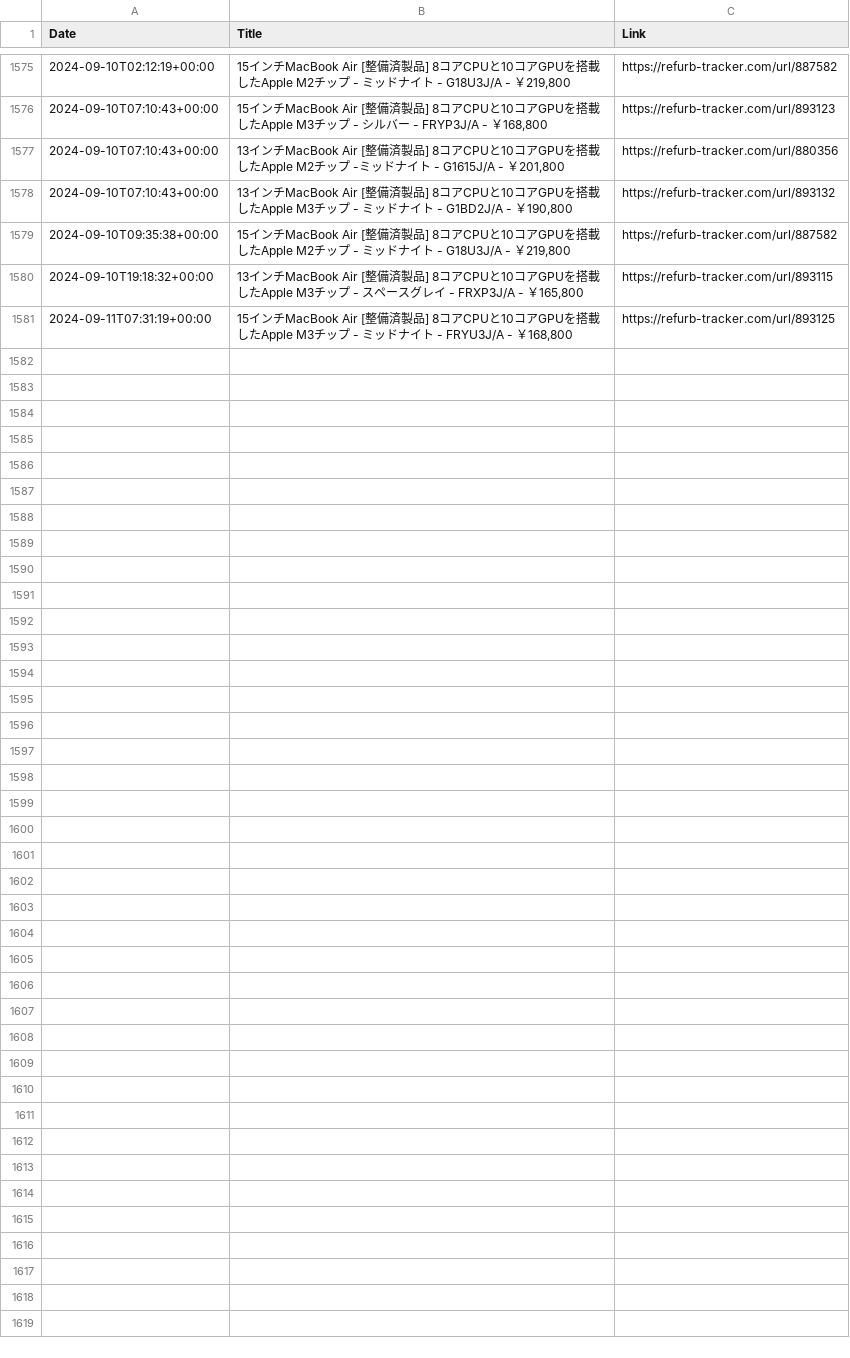
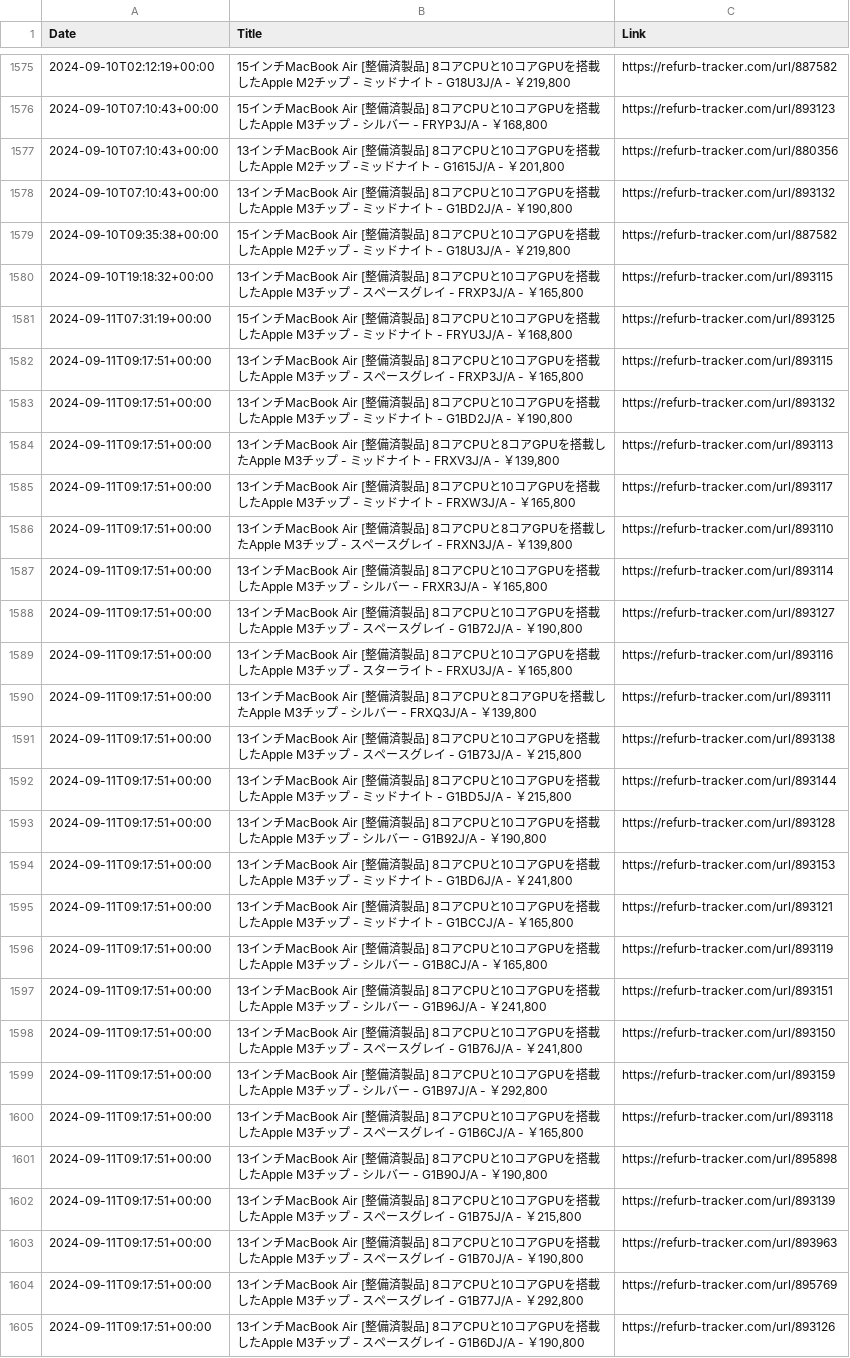
Before and after one commit to felconmar/refurb-tracker-history, a CSV file: data/jp/refurb_tracker_macbookair.csv, drawn as a sheet; only a part is shown, gaps mark what is left out; the diff names each change by its address in the sheet, - before the commit and + after, or states it on an @@ line.

```diff
--- a/data/jp/refurb_tracker_macbookair.csv
+++ b/data/jp/refurb_tracker_macbookair.csv
+row 1582: 2024-09-11T09:17:51+00:00 | 13インチMacBook Air [整備済製品] 8コアCPUと10コアGPUを搭載したApple M3チップ - スペースグレイ - FRXP3J/A - ￥165,800 | https://refurb-tracker.com/url/893115
+row 1583: 2024-09-11T09:17:51+00:00 | 13インチMacBook Air [整備済製品] 8コアCPUと10コアGPUを搭載したApple M3チップ - ミッドナイト - G1BD2J/A - ￥190,800 | https://refurb-tracker.com/url/893132
+row 1584: 2024-09-11T09:17:51+00:00 | 13インチMacBook Air [整備済製品] 8コアCPUと8コアGPUを搭載したApple M3チップ - ミッドナイト - FRXV3J/A - ￥139,800 | https://refurb-tracker.com/url/893113
+row 1585: 2024-09-11T09:17:51+00:00 | 13インチMacBook Air [整備済製品] 8コアCPUと10コアGPUを搭載したApple M3チップ - ミッドナイト - FRXW3J/A - ￥165,800 | https://refurb-tracker.com/url/893117
+row 1586: 2024-09-11T09:17:51+00:00 | 13インチMacBook Air [整備済製品] 8コアCPUと8コアGPUを搭載したApple M3チップ - スペースグレイ - FRXN3J/A - ￥139,800 | https://refurb-tracker.com/url/893110
+row 1587: 2024-09-11T09:17:51+00:00 | 13インチMacBook Air [整備済製品] 8コアCPUと10コアGPUを搭載したApple M3チップ - シルバー - FRXR3J/A - ￥165,800 | https://refurb-tracker.com/url/893114
+row 1588: 2024-09-11T09:17:51+00:00 | 13インチMacBook Air [整備済製品] 8コアCPUと10コアGPUを搭載したApple M3チップ - スペースグレイ - G1B72J/A - ￥190,800 | https://refurb-tracker.com/url/893127
+row 1589: 2024-09-11T09:17:51+00:00 | 13インチMacBook Air [整備済製品] 8コアCPUと10コアGPUを搭載したApple M3チップ - スターライト - FRXU3J/A - ￥165,800 | https://refurb-tracker.com/url/893116
+row 1590: 2024-09-11T09:17:51+00:00 | 13インチMacBook Air [整備済製品] 8コアCPUと8コアGPUを搭載したApple M3チップ - シルバー - FRXQ3J/A - ￥139,800 | https://refurb-tracker.com/url/893111
+row 1591: 2024-09-11T09:17:51+00:00 | 13インチMacBook Air [整備済製品] 8コアCPUと10コアGPUを搭載したApple M3チップ - スペースグレイ - G1B73J/A - ￥215,800 | https://refurb-tracker.com/url/893138
+row 1592: 2024-09-11T09:17:51+00:00 | 13インチMacBook Air [整備済製品] 8コアCPUと10コアGPUを搭載したApple M3チップ - ミッドナイト - G1BD5J/A - ￥215,800 | https://refurb-tracker.com/url/893144
+row 1593: 2024-09-11T09:17:51+00:00 | 13インチMacBook Air [整備済製品] 8コアCPUと10コアGPUを搭載したApple M3チップ - シルバー - G1B92J/A - ￥190,800 | https://refurb-tracker.com/url/893128
+row 1594: 2024-09-11T09:17:51+00:00 | 13インチMacBook Air [整備済製品] 8コアCPUと10コアGPUを搭載したApple M3チップ - ミッドナイト - G1BD6J/A - ￥241,800 | https://refurb-tracker.com/url/893153
+row 1595: 2024-09-11T09:17:51+00:00 | 13インチMacBook Air [整備済製品] 8コアCPUと10コアGPUを搭載したApple M3チップ - ミッドナイト - G1BCCJ/A - ￥165,800 | https://refurb-tracker.com/url/893121
+row 1596: 2024-09-11T09:17:51+00:00 | 13インチMacBook Air [整備済製品] 8コアCPUと10コアGPUを搭載したApple M3チップ - シルバー - G1B8CJ/A - ￥165,800 | https://refurb-tracker.com/url/893119
+row 1597: 2024-09-11T09:17:51+00:00 | 13インチMacBook Air [整備済製品] 8コアCPUと10コアGPUを搭載したApple M3チップ - シルバー - G1B96J/A - ￥241,800 | https://refurb-tracker.com/url/893151
+row 1598: 2024-09-11T09:17:51+00:00 | 13インチMacBook Air [整備済製品] 8コアCPUと10コアGPUを搭載したApple M3チップ - スペースグレイ - G1B76J/A - ￥241,800 | https://refurb-tracker.com/url/893150
+row 1599: 2024-09-11T09:17:51+00:00 | 13インチMacBook Air [整備済製品] 8コアCPUと10コアGPUを搭載したApple M3チップ - シルバー - G1B97J/A - ￥292,800 | https://refurb-tracker.com/url/893159
+row 1600: 2024-09-11T09:17:51+00:00 | 13インチMacBook Air [整備済製品] 8コアCPUと10コアGPUを搭載したApple M3チップ - スペースグレイ - G1B6CJ/A - ￥165,800 | https://refurb-tracker.com/url/893118
+row 1601: 2024-09-11T09:17:51+00:00 | 13インチMacBook Air [整備済製品] 8コアCPUと10コアGPUを搭載したApple M3チップ - シルバー - G1B90J/A - ￥190,800 | https://refurb-tracker.com/url/895898
+row 1602: 2024-09-11T09:17:51+00:00 | 13インチMacBook Air [整備済製品] 8コアCPUと10コアGPUを搭載したApple M3チップ - スペースグレイ - G1B75J/A - ￥215,800 | https://refurb-tracker.com/url/893139
+row 1603: 2024-09-11T09:17:51+00:00 | 13インチMacBook Air [整備済製品] 8コアCPUと10コアGPUを搭載したApple M3チップ - スペースグレイ - G1B70J/A - ￥190,800 | https://refurb-tracker.com/url/893963
+row 1604: 2024-09-11T09:17:51+00:00 | 13インチMacBook Air [整備済製品] 8コアCPUと10コアGPUを搭載したApple M3チップ - スペースグレイ - G1B77J/A - ￥292,800 | https://refurb-tracker.com/url/895769
+row 1605: 2024-09-11T09:17:51+00:00 | 13インチMacBook Air [整備済製品] 8コアCPUと10コアGPUを搭載したApple M3チップ - スペースグレイ - G1B6DJ/A - ￥190,800 | https://refurb-tracker.com/url/893126
```
Also changed, not shown: data/at/refurb_tracker_macstudio.csv, data/de/refurb_tracker_macstudio.csv, 4 other files.
